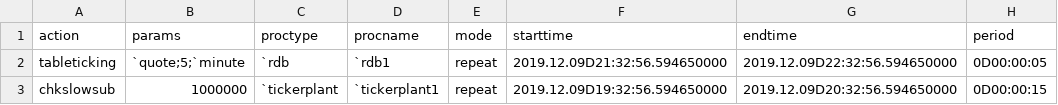
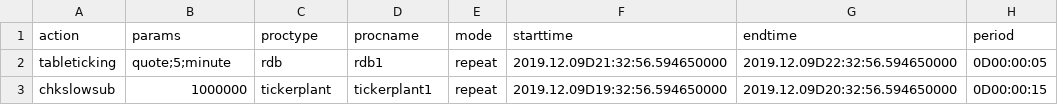
Before and after one commit to DataIntellectTech/TorQ, a CSV file: config/dqeconfig.csv, drawn as a sheet.

```diff
--- a/config/dqeconfig.csv
+++ b/config/dqeconfig.csv
@@ -1,3 +1,3 @@
 action,params,proctype,procname,mode,starttime,endtime,period
-tableticking,`quote;5;`minute,`rdb,`rdb1,repeat,2019.12.09D21:32:56.594650000, 2019.12.09D22:32:56.594650000,0D00:00:05
-chkslowsub,1000000,`tickerplant,`tickerplant1,repeat,2019.12.09D19:32:56.594650000,2019.12.09D20:32:56.594650000,0D00:00:15
+tableticking,quote;5;minute,rdb,rdb1,repeat,2019.12.09D21:32:56.594650000, 2019.12.09D22:32:56.594650000,0D00:00:05
+chkslowsub,1000000,tickerplant,tickerplant1,repeat,2019.12.09D19:32:56.594650000,2019.12.09D20:32:56.594650000,0D00:00:15
```
Also changed, not shown: 1 other file.
